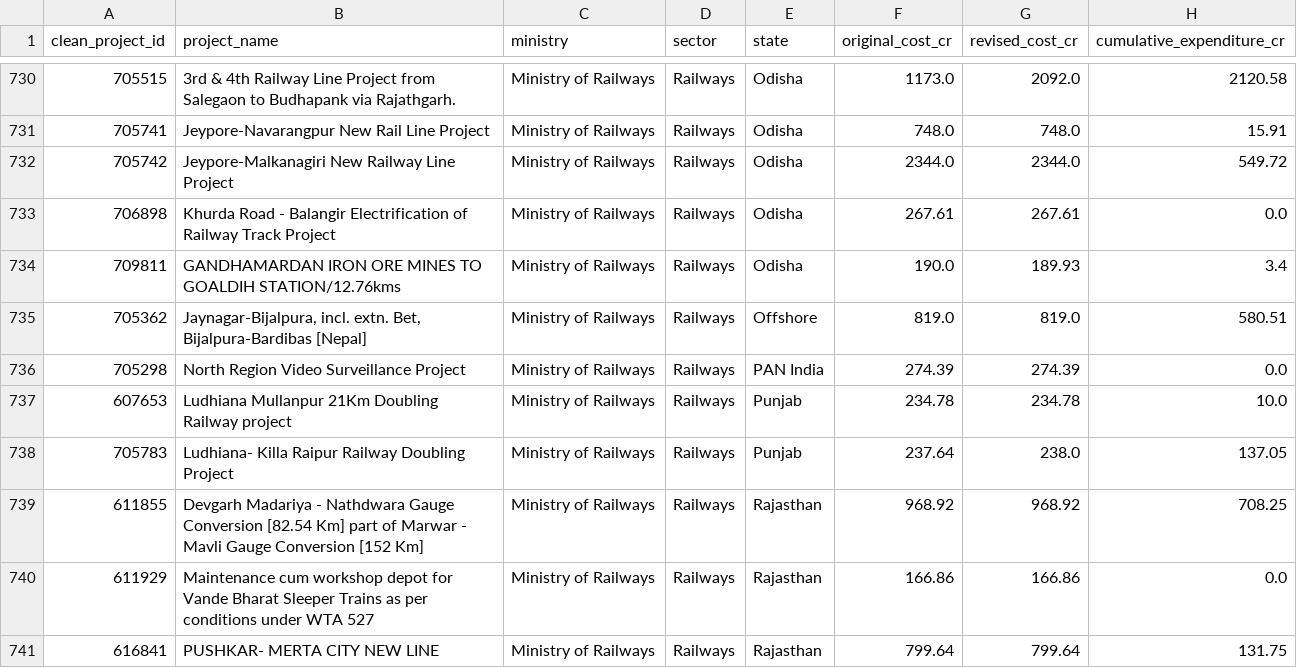
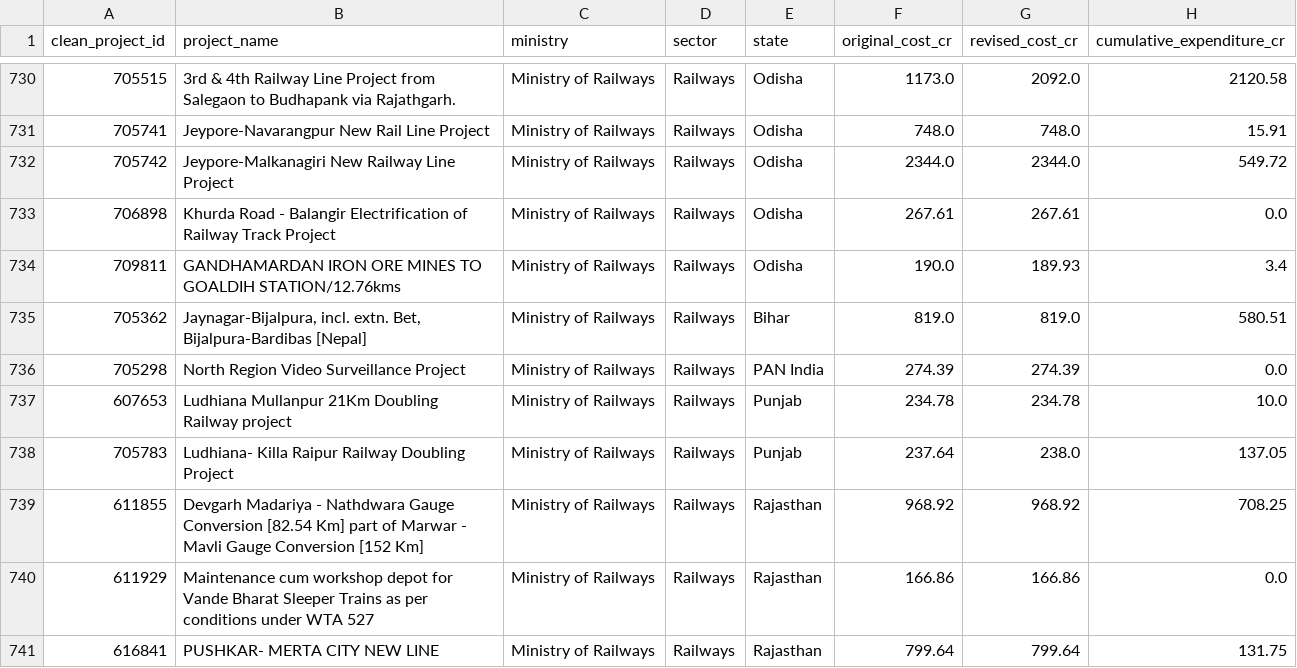
Before and after one commit to vedant1506/SIH-26, a CSV file: april_2026_predictions.csv, drawn as a sheet; only a part is shown, gaps mark what is left out; the diff names each change by its address in the sheet, - before the commit and + after, or states it on an @@ line.

```diff
--- a/april_2026_predictions.csv
+++ b/april_2026_predictions.csv
-E735 (state): Offshore
+E735 (state): Bihar
```
Also changed, not shown: ml/data/raw/mospi_paimana_april_2026.csv, 35 other files.
